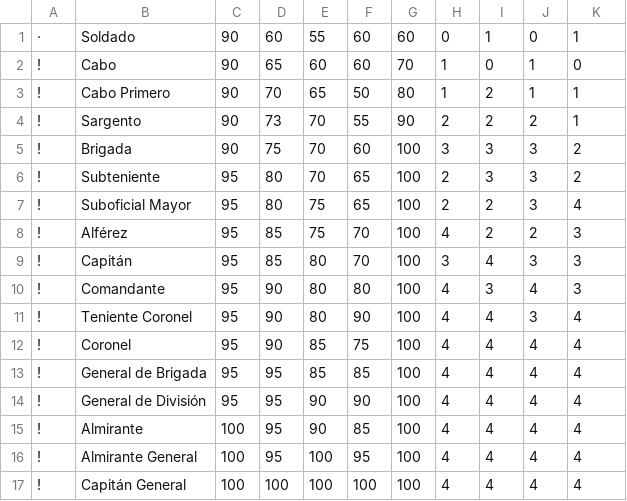
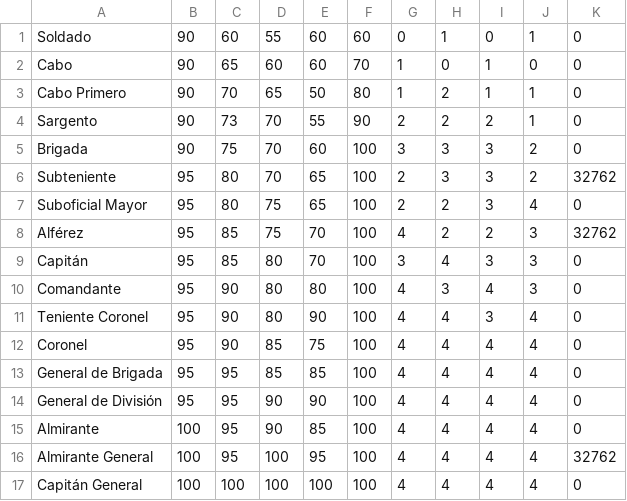
Before and after one commit to aigora/twIE_2021-proyecto-buque-insignia, a CSV file: CodeBlocks/desbloqueables.csv, drawn as a sheet; removed rows and columns are numbered as before the commit, all else as after; the diff names each change by its address in the sheet, - before the commit and + after, or states it on an @@ line.

```diff
--- a/CodeBlocks/desbloqueables.csv
+++ b/CodeBlocks/desbloqueables.csv
-column A, rows 1-17: · | ! | ! | ! | ! | ! | ! | ! | ! | ! | ! | ! | ! | ! | ! | ! | !
+column G, rows 1-17: 0 | 1 | 1 | 2 | 3 | 2 | 2 | 4 | 3 | 4 | 4 | 4 | 4 | 4 | 4 | 4 | 4
-H1: 0
+H1: 1
-I1: 1
+I1: 0
-J1: 0
+J1: 1
-K1: 1
+K1: 0
-H2: 1
+H2: 0
-I2: 0
+I2: 1
-J2: 1
+J2: 0
-H3: 1
+H3: 2
-I3: 2
+I3: 1
-K3:K4: 1
+K3:K4: 0
-J4: 2
+J4: 1
-J5:J6: 3
+J5:J6: 2
-K5: 2
+K5: 0
-H6: 2
+H6: 3
-K6: 2
+K6: 32762
-I7: 2
+I7: 3
-J7: 3
+J7: 4
-K7: 4
+K7: 0
-H8: 4
+H8: 2
-J8: 2
+J8: 3
-K8: 3
+K8: 32762
-H9: 3
+H9: 4
-I9: 4
+I9: 3
-K9:K10: 3
+K9:K10: 0
-H10: 4
+H10: 3
-I10: 3
+I10: 4
-J10: 4
+J10: 3
-I11: 4
+I11: 3
-J11: 3
+J11: 4
-K11:K15: 4
+K11:K15: 0
-K16: 4
+K16: 32762
-K17: 4
+K17: 0
```
Also changed, not shown: 5 other files.
